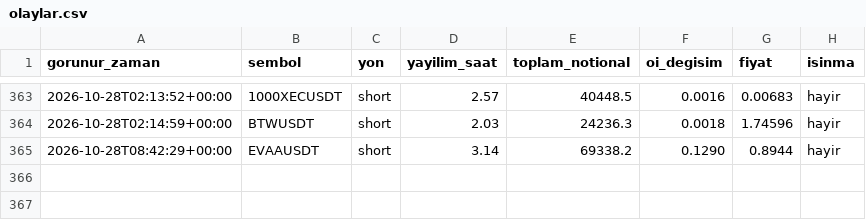
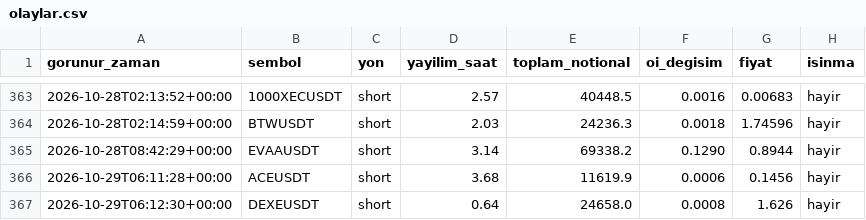
Before and after one commit to varmlx/balina-dedektor, a CSV file: olaylar.csv, drawn as a sheet; only a part is shown, gaps mark what is left out; the diff names each change by its address in the sheet, - before the commit and + after, or states it on an @@ line.

```diff
--- a/olaylar.csv
+++ b/olaylar.csv
+row 366: 2026-10-29T06:11:28+00:00 | ACEUSDT | short | 3.68 | 11619.9 | 0.0006 | 0.1456 | hayir
+row 367: 2026-10-29T06:12:30+00:00 | DEXEUSDT | short | 0.64 | 24658.0 | 0.0008 | 1.626 | hayir
```
Also changed, not shown: 2 other files.
